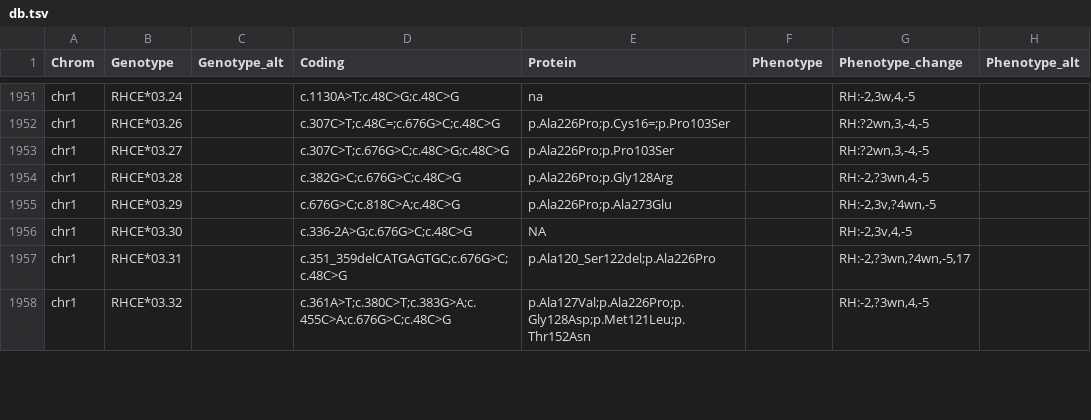
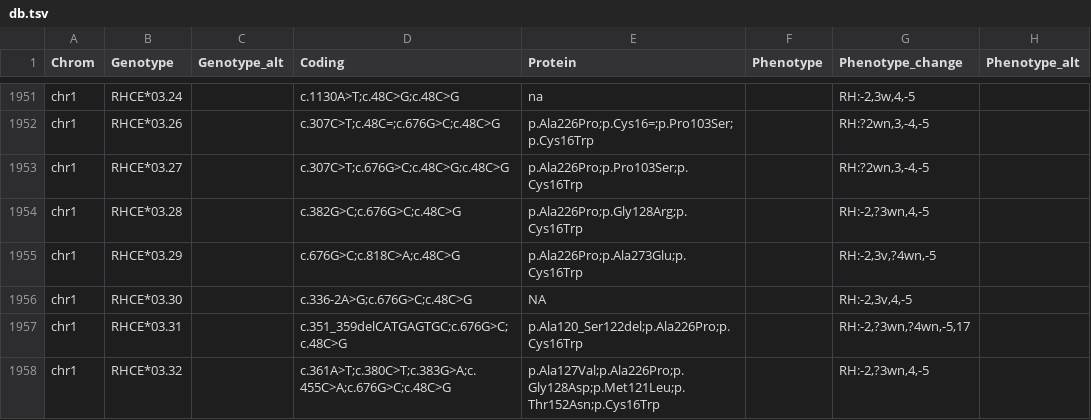
Before and after one commit to limcintyre/RBCeq2, a TSV file: src/rbceq2/resources/db.tsv, drawn as a sheet; only a part is shown, gaps mark what is left out; the diff covers the shown part only; the diff names each change by its address in the sheet, - before the commit and + after, or states it on an @@ line.

```diff
--- a/src/rbceq2/resources/db.tsv
+++ b/src/rbceq2/resources/db.tsv
-E1952 (Protein): p.Ala226Pro;p.Cys16=;p.Pro103Ser
+E1952 (Protein): p.Ala226Pro;p.Cys16=;p.Pro103Ser;p.Cys16Trp
-E1953 (Protein): p.Ala226Pro;p.Pro103Ser
+E1953 (Protein): p.Ala226Pro;p.Pro103Ser;p.Cys16Trp
-E1954 (Protein): p.Ala226Pro;p.Gly128Arg
+E1954 (Protein): p.Ala226Pro;p.Gly128Arg;p.Cys16Trp
-E1955 (Protein): p.Ala226Pro;p.Ala273Glu
+E1955 (Protein): p.Ala226Pro;p.Ala273Glu;p.Cys16Trp
-E1957 (Protein): p.Ala120_Ser122del;p.Ala226Pro
+E1957 (Protein): p.Ala120_Ser122del;p.Ala226Pro;p.Cys16Trp
-E1958 (Protein): p.Ala127Val;p.Ala226Pro;p.Gly128Asp;p.Met121Leu;p.Thr152Asn
+E1958 (Protein): p.Ala127Val;p.Ala226Pro;p.Gly128Asp;p.Met121Leu;p.Thr152Asn;p.Cys16Trp
```
Also changed, not shown: 72 edited cells elsewhere in this file.
